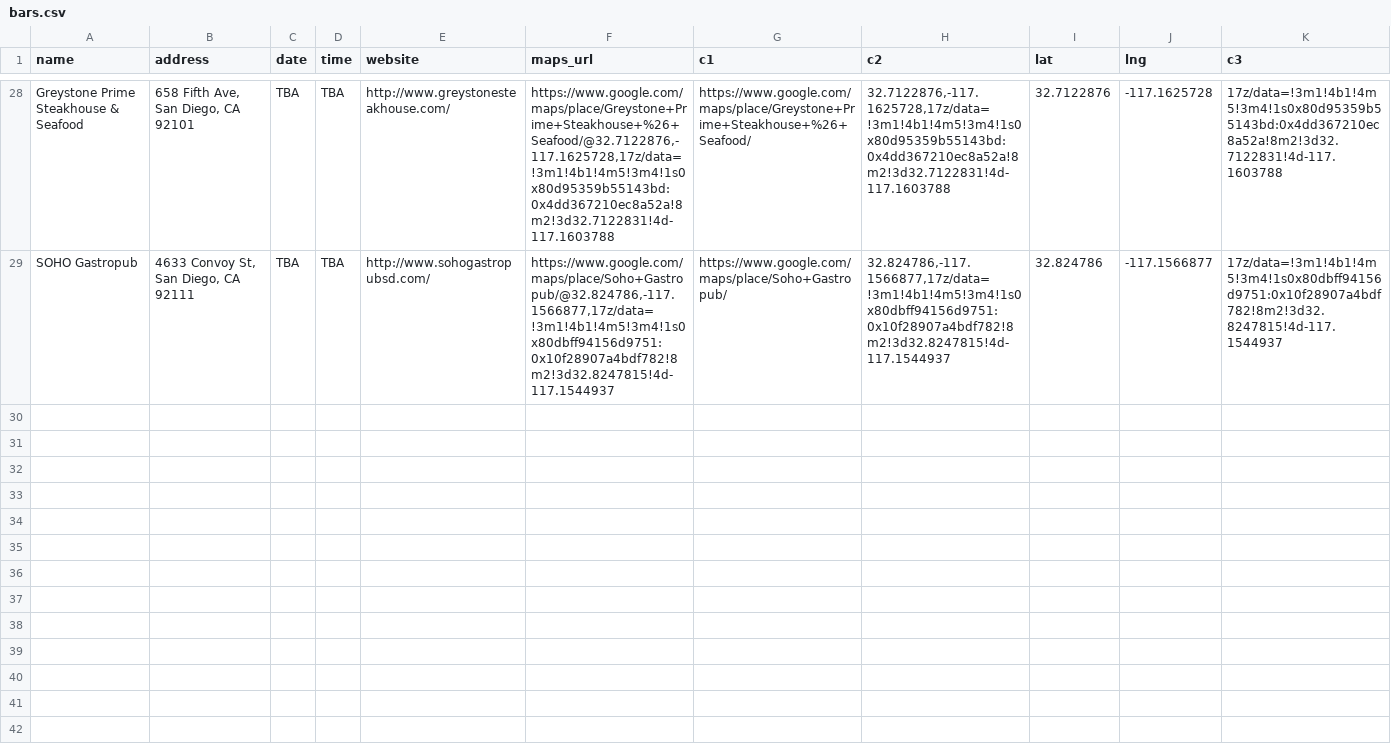
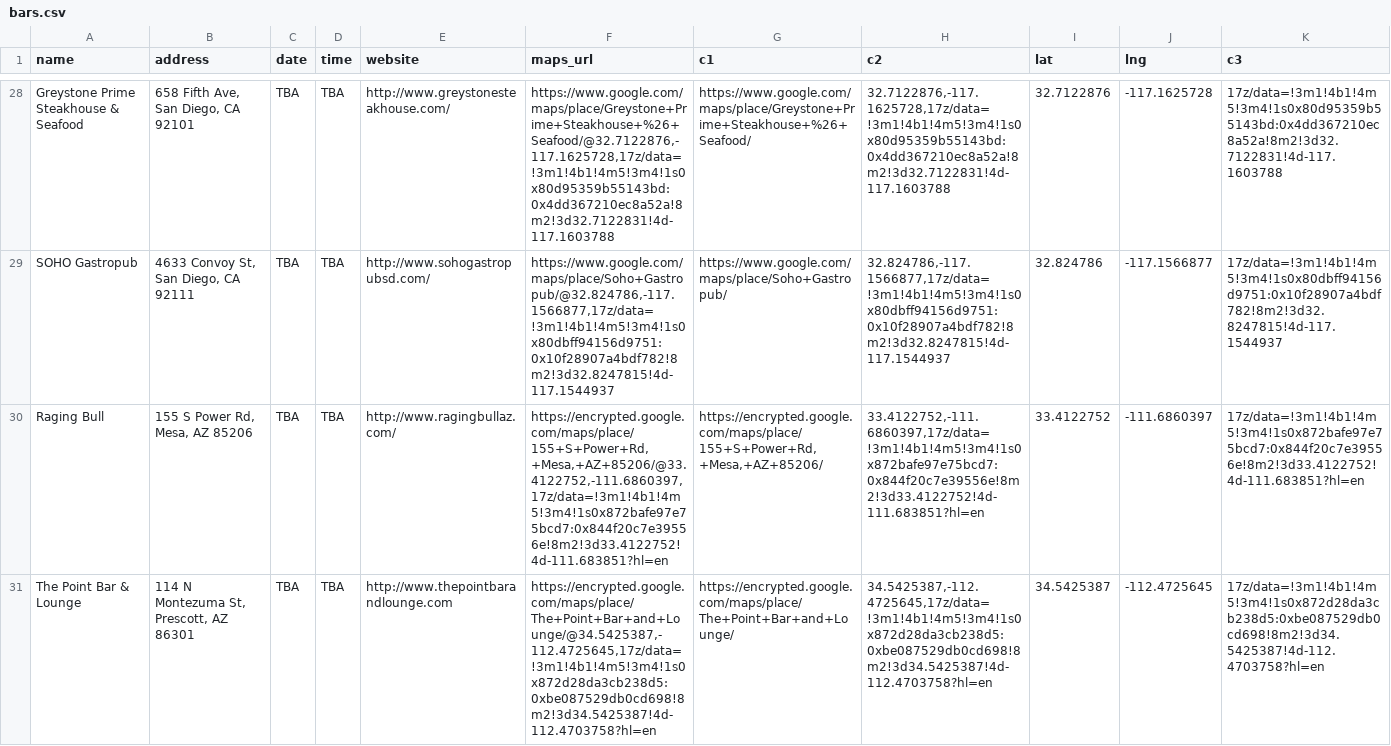
Before and after one commit to russian-standard-vodka/muleweek, a CSV file: bars.csv, drawn as a sheet; only a part is shown, gaps mark what is left out; the diff covers the shown part only; the diff names each change by its address in the sheet, - before the commit and + after, or states it on an @@ line.

Commit message:
Update bars.csv

```diff
--- a/bars.csv
+++ b/bars.csv
+row 30: Raging Bull | 155 S Power Rd, Mesa, AZ 85206 | TBA | TBA | http://www.ragingbullaz.com/ | https://encrypted.google.com/maps/place/155+S+Power+Rd,+Mesa,+AZ+85206/@33.4122752,-111.6860397,17z/data=!3m1!4b1!4m5!3m4!1s0x872bafe97e75bcd7:0x844f20c7e39556e!8m2!3d33.4122752!4d-111.683851?hl=en | https://encrypted.google.com/maps/place/155+S+Power+Rd,+Mesa,+AZ+85206/ | 33.4122752,-111.6860397,17z/data=!3m1!4b1!4m5!3m4!1s0x872bafe97e75bcd7:0x844f20c7e39556e!8m2!3d33.4122752!4d-111.683851?hl=en | 33.4122752 | -111.6860397 | 17z/data=!3m1!4b1!4m5!3m4!1s0x872bafe97e75bcd7:0x844f20c7e39556e!8m2!3d33.4122752!4d-111.683851?hl=en
+row 31: The Point Bar & Lounge | 114 N Montezuma St, Prescott, AZ 86301 | TBA | TBA | http://www.thepointbarandlounge.com | https://encrypted.google.com/maps/place/The+Point+Bar+and+Lounge/@34.5425387,-112.4725645,17z/data=!3m1!4b1!4m5!3m4!1s0x872d28da3cb238d5:0xbe087529db0cd698!8m2!3d34.5425387!4d-112.4703758?hl=en | https://encrypted.google.com/maps/place/The+Point+Bar+and+Lounge/ | 34.5425387,-112.4725645,17z/data=!3m1!4b1!4m5!3m4!1s0x872d28da3cb238d5:0xbe087529db0cd698!8m2!3d34.5425387!4d-112.4703758?hl=en | 34.5425387 | -112.4725645 | 17z/data=!3m1!4b1!4m5!3m4!1s0x872d28da3cb238d5:0xbe087529db0cd698!8m2!3d34.5425387!4d-112.4703758?hl=en
```
Also changed, not shown: 3 added rows elsewhere in this file.
